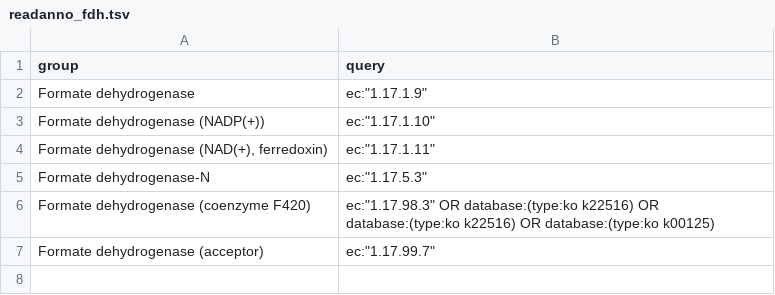
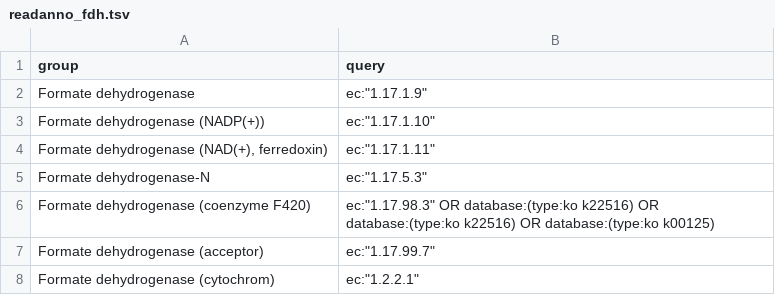
Before and after one commit to tostenjeske/KnuttReads2Bins, a TSV file: data/readanno_fdh.tsv, drawn as a sheet.

Commit message:
Added fdh

```diff
--- a/data/readanno_fdh.tsv
+++ b/data/readanno_fdh.tsv
@@ -7 +7,2 @@ Formate dehydrogenase (coenzyme F420)	ec:"1.17.98.3" OR database:(type:ko k22516
 Formate dehydrogenase (acceptor)	ec:"1.17.99.7"
+Formate dehydrogenase (cytochrom)	ec:"1.2.2.1"
```
